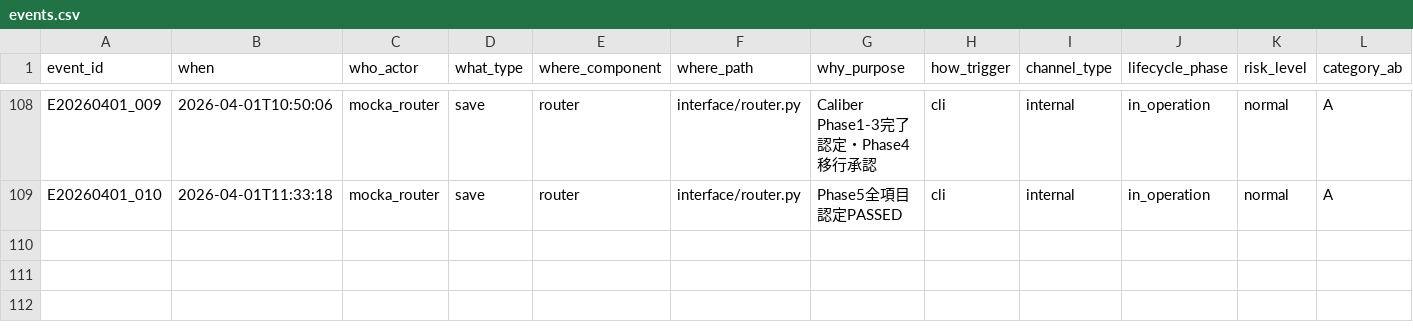
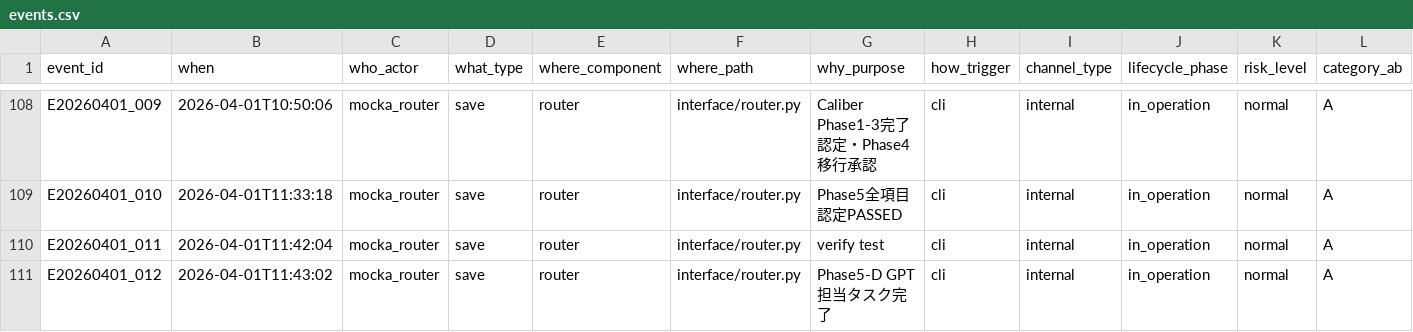
Before and after one commit to m-sirius-k/MoCKA, a CSV file: data/events.csv, drawn as a sheet; only a part is shown, gaps mark what is left out; rows hold the shown columns only; the diff names each change by its address in the sheet, - before the commit and + after, or states it on an @@ line.

Commit message:
Phase5-D: README・docs外部化完了

```diff
--- a/data/events.csv
+++ b/data/events.csv
+row 110: E20260401_011 | 2026-04-01T11:42:04 | mocka_router | save | router | interface/router.py | verify test | cli | internal | in_operation | normal | A
+row 111: E20260401_012 | 2026-04-01T11:43:02 | mocka_router | save | router | interface/router.py | Phase5-D GPT担当タスク完了 | cli | internal | in_operation | normal | A
```
Also changed, not shown: 1 other file.
